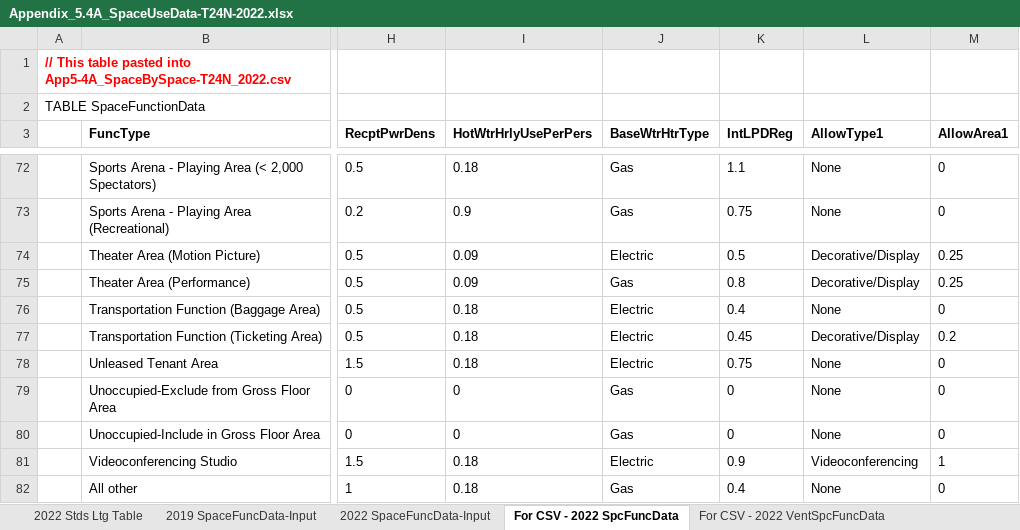
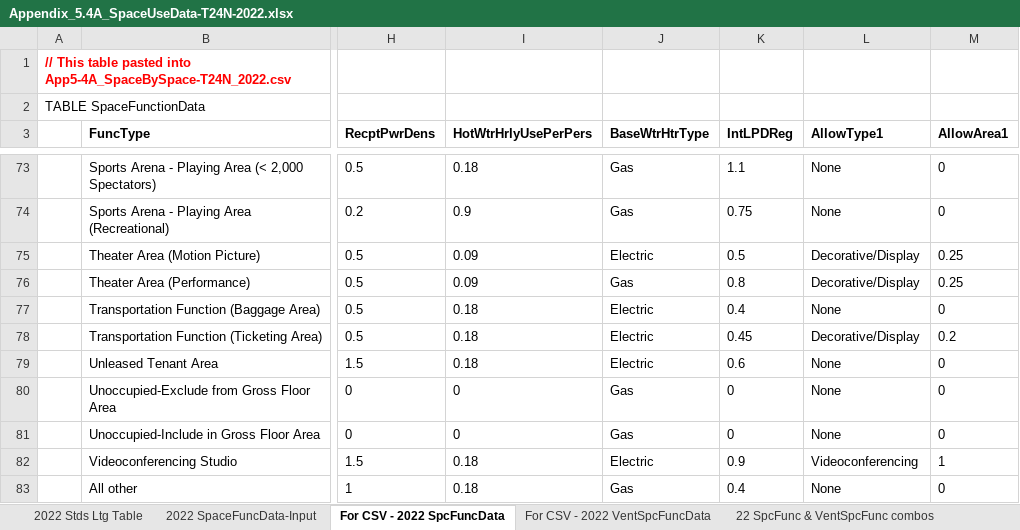
Before and after one commit to joesinger12/Test-Mirror-Workflow, an Excel workbook: Documentation/T24N/Appendix_5.4A_SpaceUseData-T24N-2022.xlsx, sheet For CSV - 2022 SpcFuncData, drawn as a sheet; only a part is shown, gaps mark what is left out; values as stored, in another font and other column widths than the file's, no borders; conditional formats not drawn; addresses are those after the commit; the diff covers the shown part only; the diff names each change by its address in the sheet, - before the commit and + after, or states it on an @@ line.

Commit message:
SVN (com) commit #7834 by jireh360       Ticket #3417 MF Res Common Area Space Function

```diff
--- a/Documentation/T24N/Appendix_5.4A_SpaceUseData-T24N-2022.xlsx (sheet For CSV - 2022 SpcFuncData)
+++ b/Documentation/T24N/Appendix_5.4A_SpaceUseData-T24N-2022.xlsx (sheet For CSV - 2022 SpcFuncData)
@@ sheet tab hidden: 2019 SpaceFuncData-Input @@
-K79 (IntLPDReg): 0.75
+K79 (IntLPDReg): 0.6
```
Also changed, not shown: 2 added rows and 19 edited cells elsewhere in this sheet, sheet 22 SpcFunc & VentSpcFunc combos, sheet 2022 SpaceFuncData-Input, sheet 2022 Stds Ltg Table, sheet 2022SpcFunc BEMEnums Gen, other sheet tabs, formulas that keep their value, Documentation/T24N/360 Ruleset Tables.xlsm, 7 other files.
